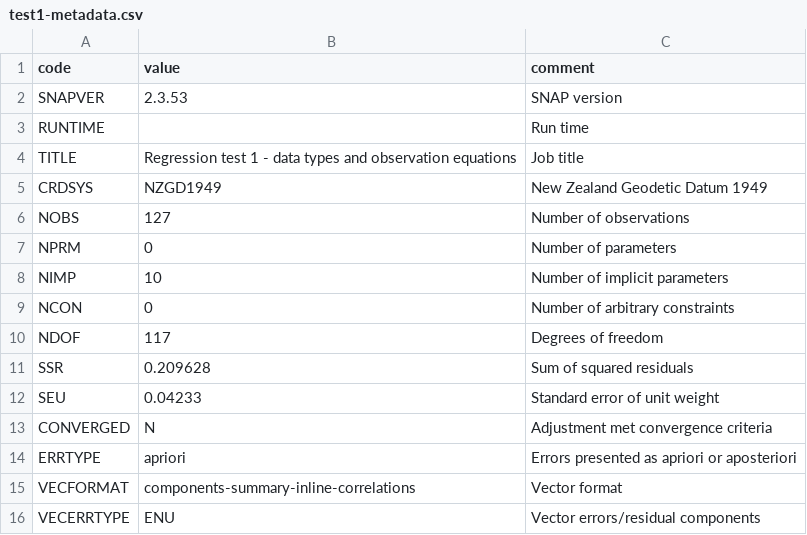
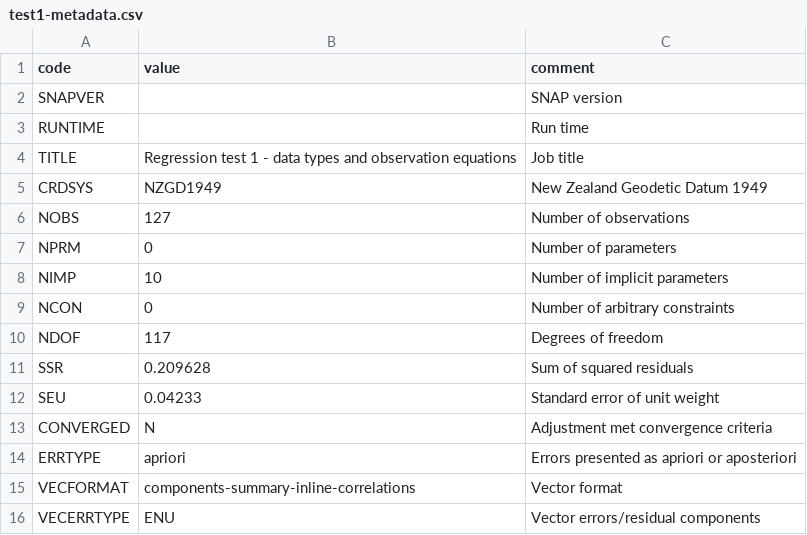
Before and after one commit to linz/snap, a CSV file: regression_tests/snap/check/test1-metadata.csv, drawn as a sheet.

```diff
--- a/regression_tests/snap/check/test1-metadata.csv
+++ b/regression_tests/snap/check/test1-metadata.csv
@@ -1,3 +1,3 @@
 "code","value","comment"
-"SNAPVER","2.3.53","SNAP version"
+"SNAPVER",,"SNAP version"
 "RUNTIME",,"Run time"
```
Also changed, not shown: regression_tests/snap/check/test1a-metadata.csv, regression_tests/snap/check/test1csv-metadata.csv, 21 other files.
